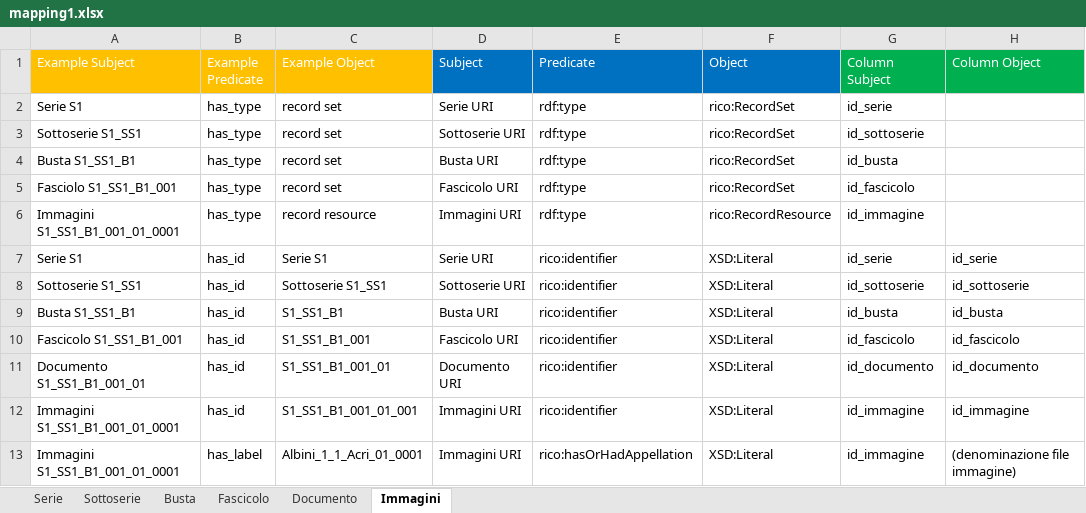
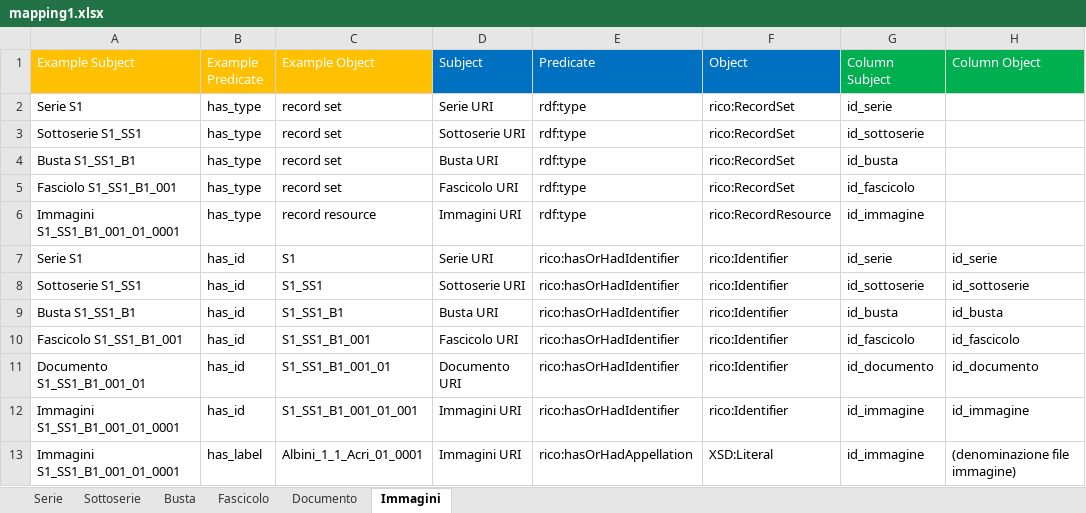
Before and after one commit to ThIheb/Internship, an Excel workbook: mapping1.xlsx, sheet Immagini, drawn as a sheet; values as stored, in another font and other column widths than the file's, no borders; the diff names each change by its address in the sheet, - before the commit and + after, or states it on an @@ line.

Commit message:
Updated Script
Script Update: Date handling new logic that creates a custom entity and binds properties to it
Update to rico:title handling
Geonames features like long and lat added to place entities
Updates to the mapping excel sheet

```diff
--- a/mapping1.xlsx (sheet Immagini)
+++ b/mapping1.xlsx (sheet Immagini)
-C7 (Example Object): Serie S1
+C7 (Example Object): S1
-E7:E12 (Predicate): rico:identifier
+E7:E12 (Predicate): rico:hasOrHadIdentifier
-F7:F12 (Object): XSD:Literal
+F7:F12 (Object): rico:Identifier
-C8 (Example Object): Sottoserie S1_SS1
+C8 (Example Object): S1_SS1
```
Also changed, not shown: sheet Sottoserie, sheet Documento, sheet Serie, sheet Fascicolo, sheet Busta, 2 other files.
